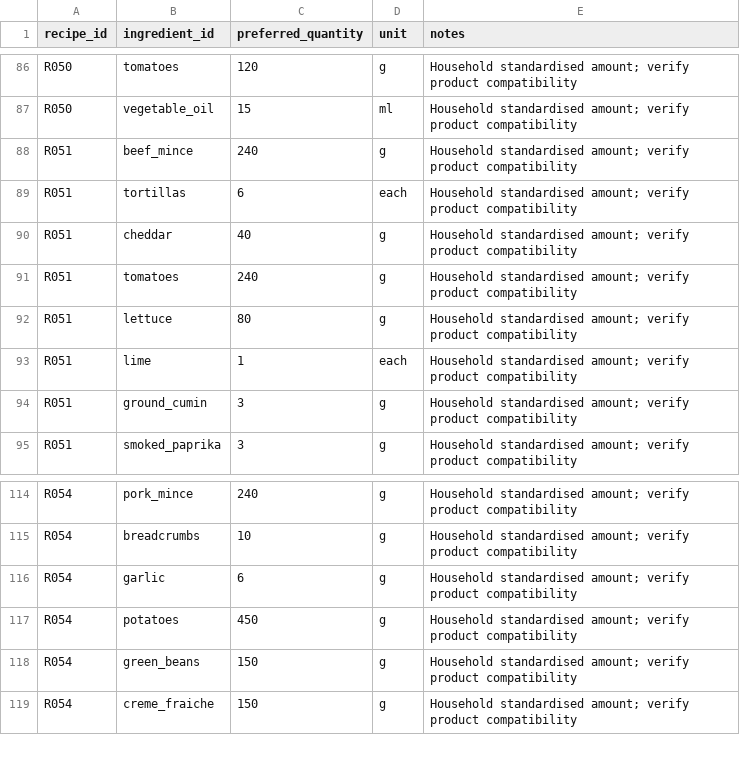
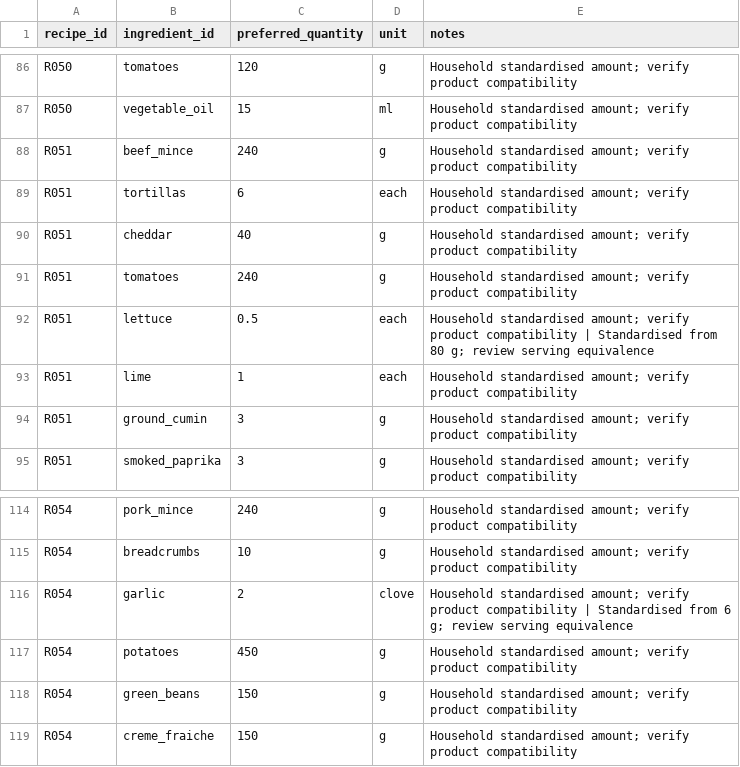
Before and after one commit to hassambashir/grocery-optimiser, a CSV file: staging/recipe_ingredients_batch_01.csv, drawn as a sheet; only a part is shown, gaps mark what is left out; the diff covers the shown part only.

Commit message:
Align staged recipe ingredients and instructions with approved units

```diff
--- a/staging/recipe_ingredients_batch_01.csv
+++ b/staging/recipe_ingredients_batch_01.csv
@@ -91,3 +91,3 @@ R051,cheddar,40,g,Household standardised amount; verify product compatibility
 R051,tomatoes,240,g,Household standardised amount; verify product compatibility
-R051,lettuce,80,g,Household standardised amount; verify product compatibility
+R051,lettuce,0.5,each,Household standardised amount; verify product compatibility | Standardised from 80 g; review serving equivalence
 R051,lime,1,each,Household standardised amount; verify product compatibility
@@ -115,3 +115,3 @@ R054,pork_mince,240,g,Household standardised amount; verify product compatibilit
 R054,breadcrumbs,10,g,Household standardised amount; verify product compatibility
-R054,garlic,6,g,Household standardised amount; verify product compatibility
+R054,garlic,2,clove,Household standardised amount; verify product compatibility | Standardised from 6 g; review serving equivalence
 R054,potatoes,450,g,Household standardised amount; verify product compatibility
```
Also changed, not shown: 42 edited cells elsewhere in this file.
